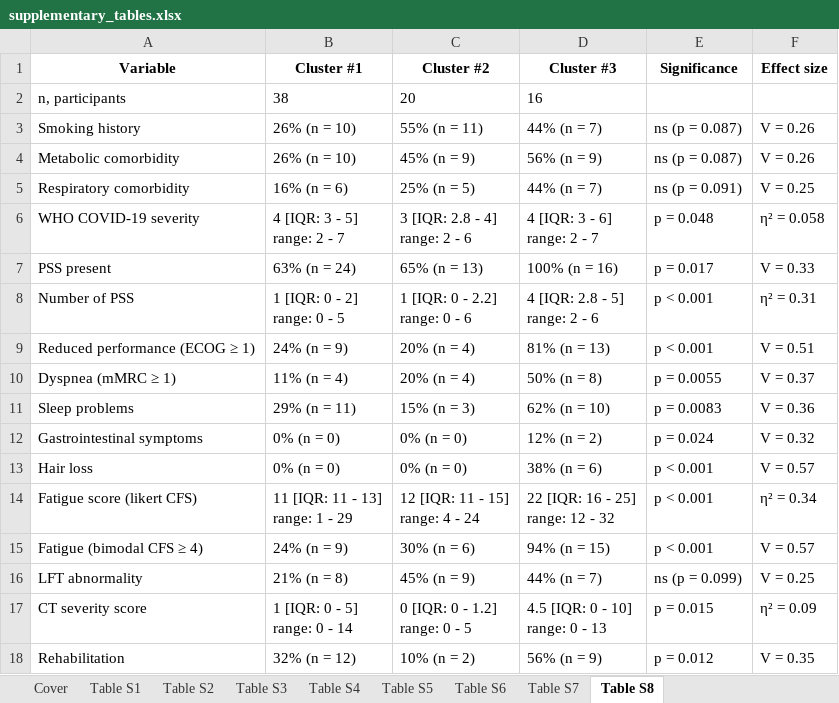
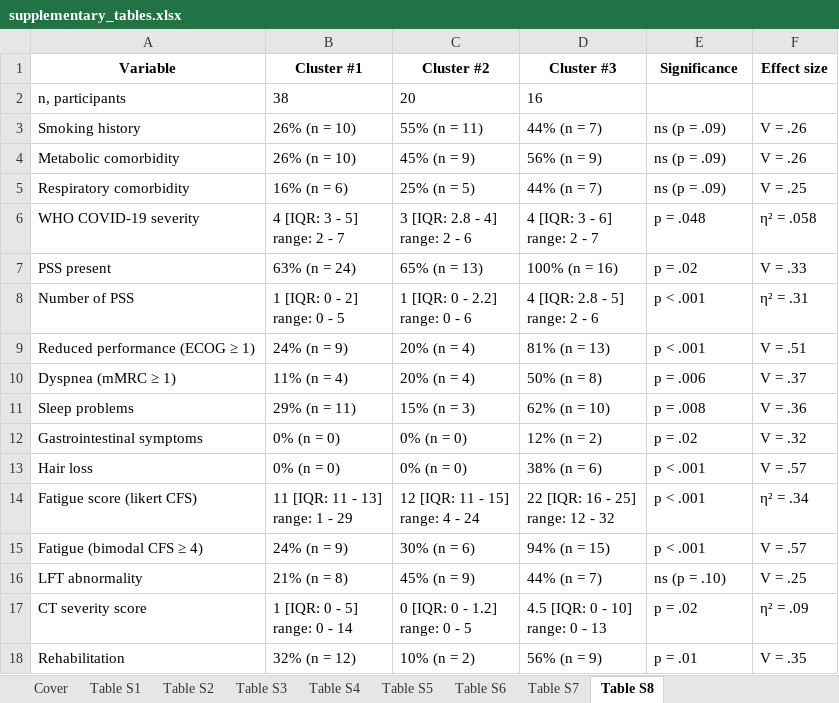
Before and after one commit to PiotrTymoszuk/CovILD-IPQ, an Excel workbook: paper/supplementary_tables.xlsx, sheet Table S8, drawn as a sheet; values as stored, in another font and other column widths than the file's, no borders; the diff names each change by its address in the sheet, - before the commit and + after, or states it on an @@ line.

```diff
--- a/paper/supplementary_tables.xlsx (sheet Table S8)
+++ b/paper/supplementary_tables.xlsx (sheet Table S8)
-E3:E4 (Significance): ns (p = 0.087)
+E3:E4 (Significance): ns (p = .09)
-F3:F4 (Effect size): V = 0.26
+F3:F4 (Effect size): V = .26
-E5 (Significance): ns (p = 0.091)
+E5 (Significance): ns (p = .09)
-F5 (Effect size): V = 0.25
+F5 (Effect size): V = .25
-E6 (Significance): p = 0.048
+E6 (Significance): p = .048
-F6 (Effect size): η² = 0.058
+F6 (Effect size): η² = .058
-E7 (Significance): p = 0.017
+E7 (Significance): p = .02
-F7 (Effect size): V = 0.33
+F7 (Effect size): V = .33
-E8:E9 (Significance): p < 0.001
+E8:E9 (Significance): p < .001
-F8 (Effect size): η² = 0.31
+F8 (Effect size): η² = .31
-F9 (Effect size): V = 0.51
+F9 (Effect size): V = .51
-E10 (Significance): p = 0.0055
+E10 (Significance): p = .006
-F10 (Effect size): V = 0.37
+F10 (Effect size): V = .37
-E11 (Significance): p = 0.0083
+E11 (Significance): p = .008
-F11 (Effect size): V = 0.36
+F11 (Effect size): V = .36
-E12 (Significance): p = 0.024
+E12 (Significance): p = .02
-F12 (Effect size): V = 0.32
+F12 (Effect size): V = .32
-E13:E15 (Significance): p < 0.001
+E13:E15 (Significance): p < .001
-F13 (Effect size): V = 0.57
+F13 (Effect size): V = .57
-F14 (Effect size): η² = 0.34
+F14 (Effect size): η² = .34
-F15 (Effect size): V = 0.57
+F15 (Effect size): V = .57
-E16 (Significance): ns (p = 0.099)
+E16 (Significance): ns (p = .10)
-F16 (Effect size): V = 0.25
+F16 (Effect size): V = .25
-E17 (Significance): p = 0.015
+E17 (Significance): p = .02
-F17 (Effect size): η² = 0.09
+F17 (Effect size): η² = .09
-E18 (Significance): p = 0.012
+E18 (Significance): p = .01
-F18 (Effect size): V = 0.35
+F18 (Effect size): V = .35
```
Also changed, not shown: sheet Table S6, sheet Table S4, sheet Table S7, sheet Table S5, sheet Table S3, paper/tables.xlsx, 46 other files.
